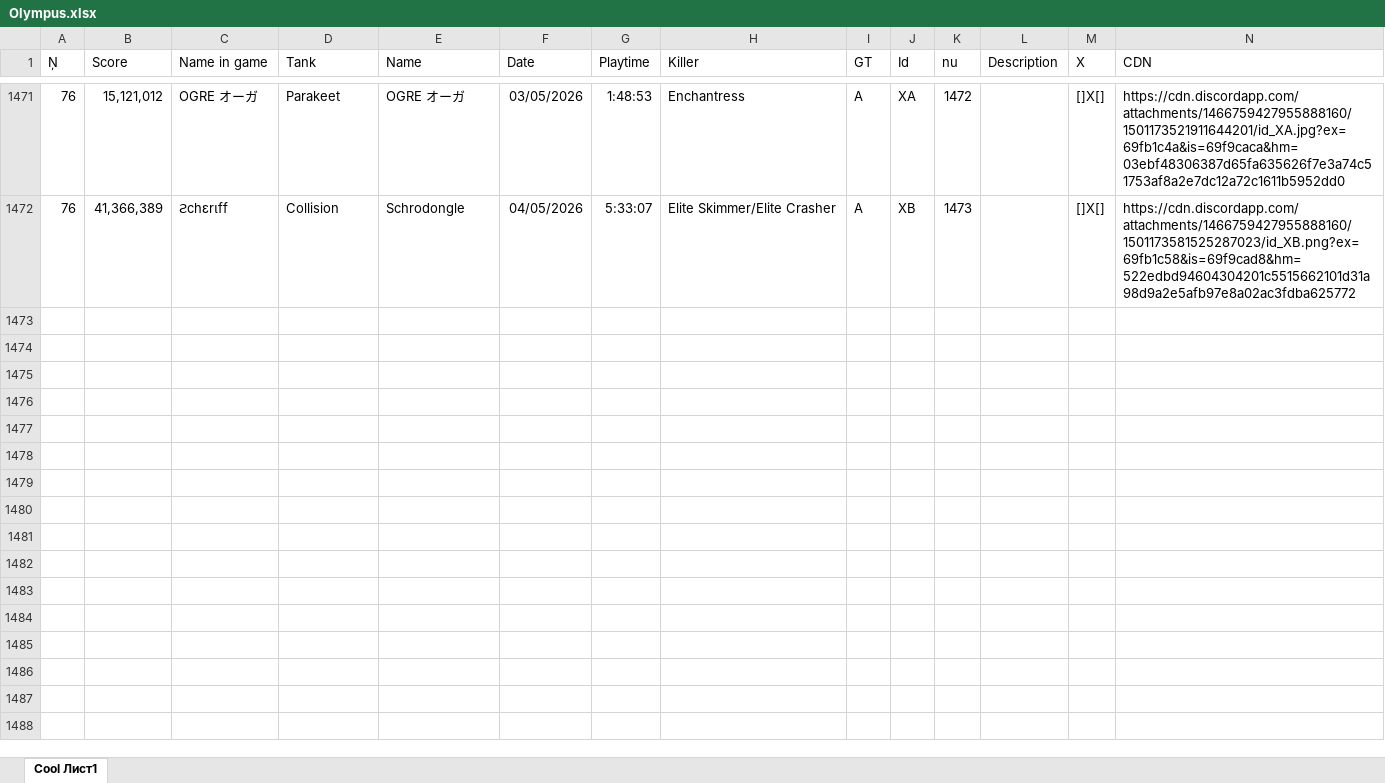
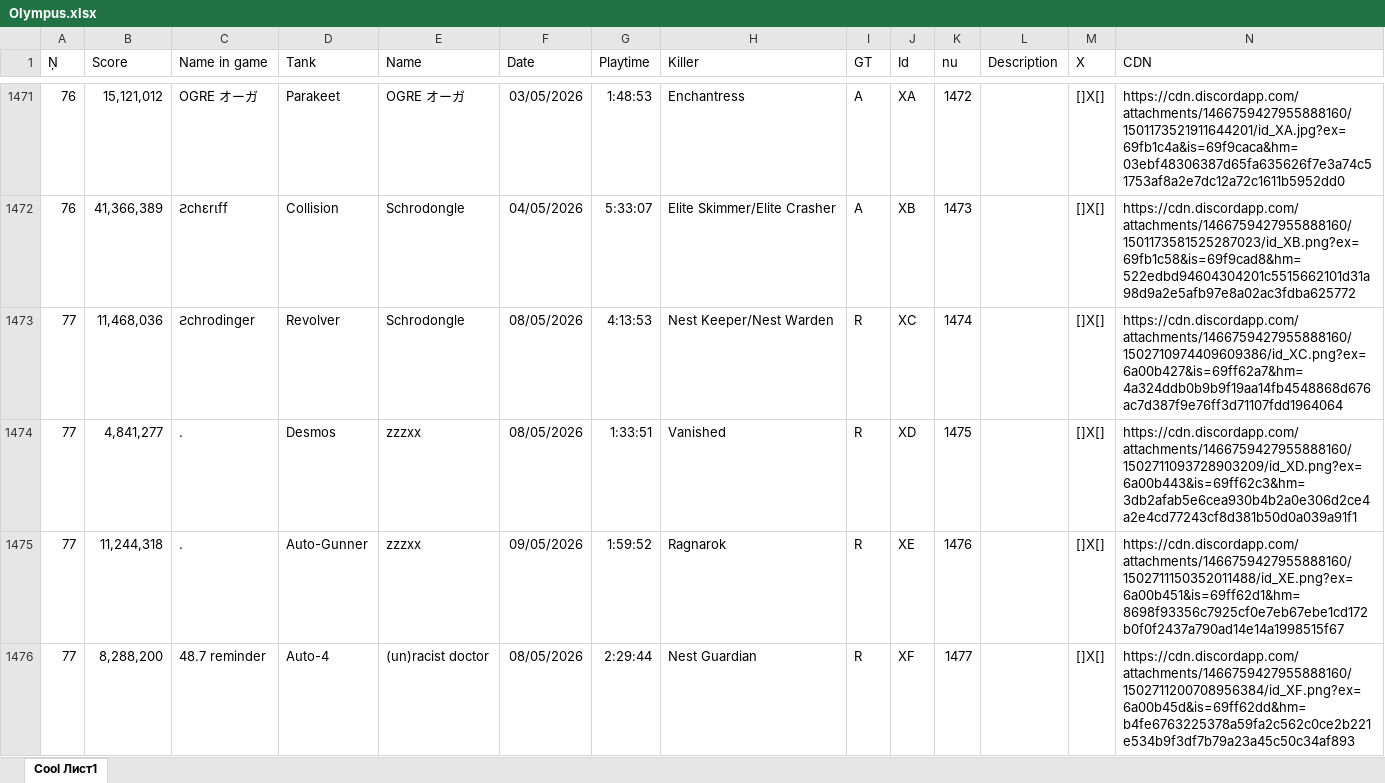
Before and after one commit to Tejmq/OlympusBot, an Excel workbook: data/Olympus.xlsx, sheet Cool Лист1, drawn as a sheet; only a part is shown, gaps mark what is left out; values as stored, in another font and other column widths than the file's, no borders; the diff covers the shown part only; the diff names each change by its address in the sheet, - before the commit and + after, or states it on an @@ line.

Commit message:
Add files via upload

```diff
--- a/data/Olympus.xlsx (sheet Cool Лист1)
+++ b/data/Olympus.xlsx (sheet Cool Лист1)
+row 1473: 77 | 11,468,036 | Ꙅchrodinger | Revolver | Schrodongle | 08/05/2026 | 4:13:53 | Nest Keeper/Nest Warden | R | XC | 1474 |  | []X[] | https://cdn.discordapp.com/attachments/1466759427955888160/1502710974409609386/id_XC.png?ex=6a00b427&is=69ff62a7&hm=4a324ddb0b9b9f19aa14fb4548868d676ac7d387f9e76ff3d71107fdd1964064
+row 1474: 77 | 4,841,277 | . | Desmos | zzzxx | 08/05/2026 | 1:33:51 | Vanished | R | XD | 1475 |  | []X[] | https://cdn.discordapp.com/attachments/1466759427955888160/1502711093728903209/id_XD.png?ex=6a00b443&is=69ff62c3&hm=3db2afab5e6cea930b4b2a0e306d2ce4a2e4cd77243cf8d381b50d0a039a91f1
+row 1475: 77 | 11,244,318 | . | Auto-Gunner | zzzxx | 09/05/2026 | 1:59:52 | Ragnarok | R | XE | 1476 |  | []X[] | https://cdn.discordapp.com/attachments/1466759427955888160/1502711150352011488/id_XE.png?ex=6a00b451&is=69ff62d1&hm=8698f93356c7925cf0e7eb67ebe1cd172b0f0f2437a790ad14e14a1998515f67
+row 1476: 77 | 8,288,200 | 48.7 reminder | Auto-4 | (un)racist doctor | 08/05/2026 | 2:29:44 | Nest Guardian | R | XF | 1477 |  | []X[] | https://cdn.discordapp.com/attachments/1466759427955888160/1502711200708956384/id_XF.png?ex=6a00b45d&is=69ff62dd&hm=b4fe6763225378a59fa2c562c0ce2b221e534b9f3df7b79a23a45c50c34af893
```
Also changed, not shown: 10 added rows elsewhere in this sheet.
